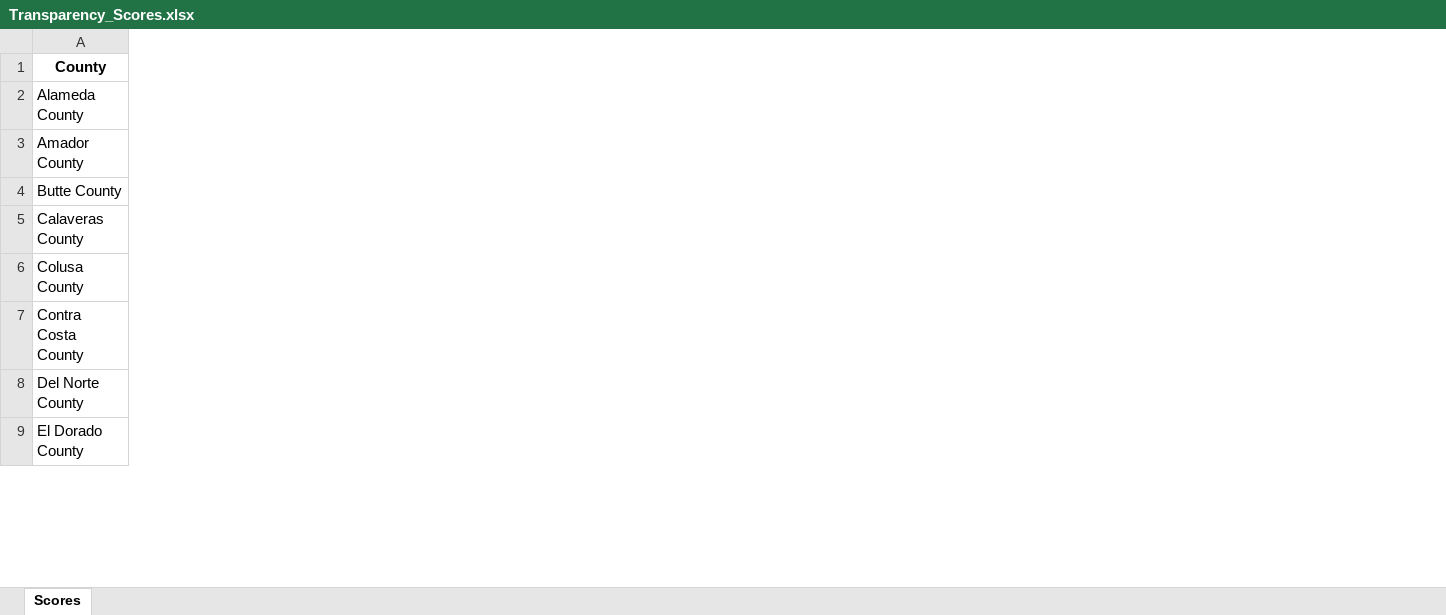
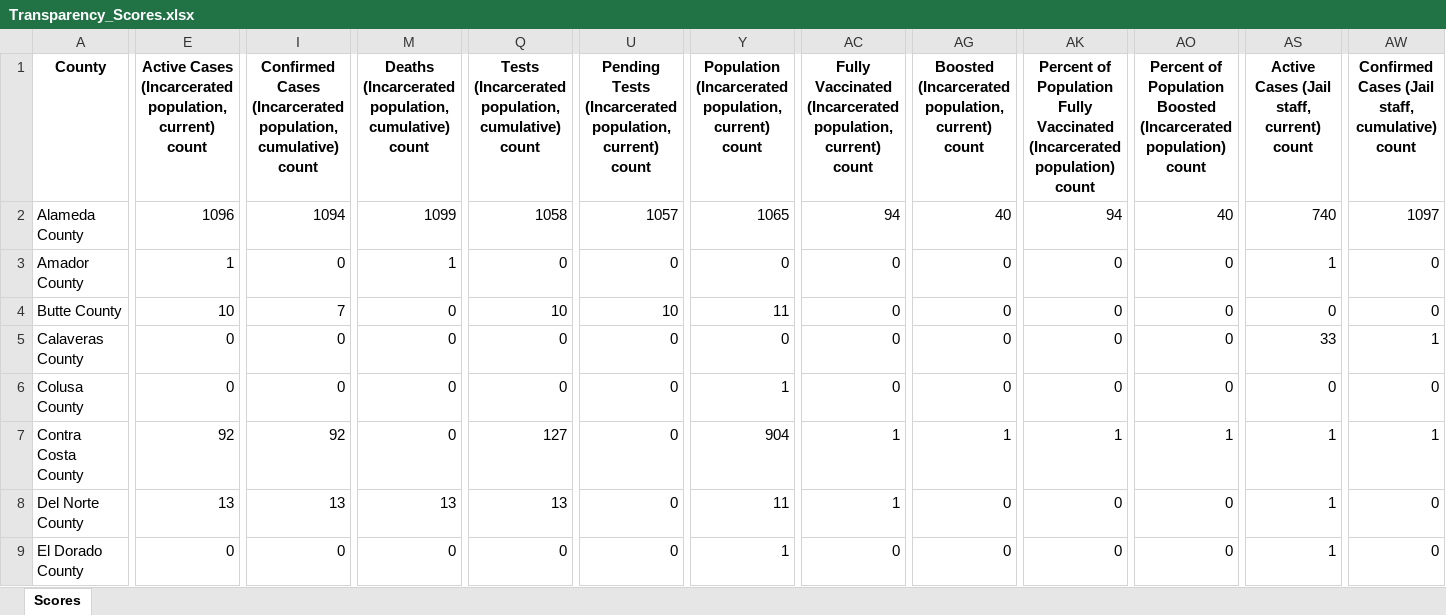
Before and after one commit to covidincustody/data-transparency-cpra, an Excel workbook: results/Transparency_Scores.xlsx, sheet Scores, drawn as a sheet; only a part is shown, gaps mark what is left out; values as stored, in another font and other column widths than the file's, no borders; the diff covers the shown part only; the diff names each change by its address in the sheet, - before the commit and + after, or states it on an @@ line.

Commit message:
Added count variable to transparency scoring output and added comments

```diff
--- a/results/Transparency_Scores.xlsx (sheet Scores)
+++ b/results/Transparency_Scores.xlsx (sheet Scores)
+column E, rows 1-9: Active Cases (Incarcerated population, current) count | 1096 | 1 | 10 | 0 | 0 | 92 | 13 | 0
+column I, rows 1-9: Confirmed Cases (Incarcerated population, cumulative) count | 1094 | 0 | 7 | 0 | 0 | 92 | 13 | 0
+column M, rows 1-9: Deaths (Incarcerated population, cumulative) count | 1099 | 1 | 0 | 0 | 0 | 0 | 13 | 0
+column Q, rows 1-9: Tests (Incarcerated population, cumulative) count | 1058 | 0 | 10 | 0 | 0 | 127 | 13 | 0
+column U, rows 1-9: Pending Tests (Incarcerated population, current) count | 1057 | 0 | 10 | 0 | 0 | 0 | 0 | 0
+column Y, rows 1-9: Population (Incarcerated population, current) count | 1065 | 0 | 11 | 0 | 1 | 904 | 11 | 1
+column AC, rows 1-9: Fully Vaccinated (Incarcerated population, current) count | 94 | 0 | 0 | 0 | 0 | 1 | 1 | 0
+column AG, rows 1-9: Boosted (Incarcerated population, current) count | 40 | 0 | 0 | 0 | 0 | 1 | 0 | 0
+column AK, rows 1-9: Percent of Population Fully Vaccinated (Incarcerated population) count | 94 | 0 | 0 | 0 | 0 | 1 | 0 | 0
+column AO, rows 1-9: Percent of Population Boosted (Incarcerated population) count | 40 | 0 | 0 | 0 | 0 | 1 | 0 | 0
+column AS, rows 1-9: Active Cases (Jail staff, current) count | 740 | 1 | 0 | 33 | 0 | 1 | 1 | 1
+column AW, rows 1-9: Confirmed Cases (Jail staff, cumulative) count | 1097 | 0 | 0 | 1 | 0 | 1 | 0 | 0
```
Also changed, not shown: 21 added columns elsewhere in this sheet, 2 other files.
